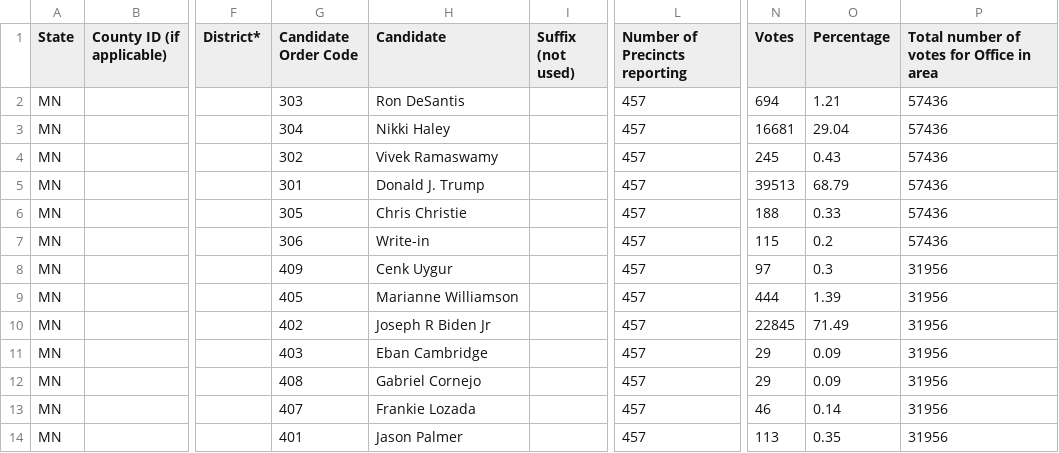
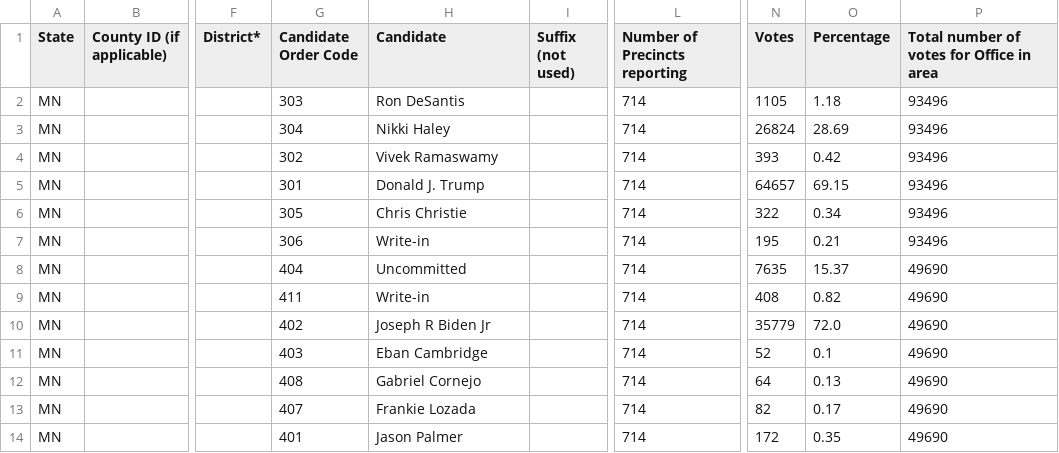
Before and after one commit to sahanjournal/primary-results-2025, a CSV file: data/results.csv, drawn as a sheet; only a part is shown, gaps mark what is left out; the diff covers the shown part only; the diff names each change by its address in the sheet, - before the commit and + after, or states it on an @@ line.

```diff
--- a/data/results.csv
+++ b/data/results.csv
-L2:L14 (Number of Precincts reporting): 457
+L2:L14 (Number of Precincts reporting): 714
-N2 (Votes): 694
+N2 (Votes): 1105
-O2 (Percentage): 1.21
+O2 (Percentage): 1.18
-P2:P7: 57436
+P2:P7: 93496
-N3 (Votes): 16681
+N3 (Votes): 26824
-O3 (Percentage): 29.04
+O3 (Percentage): 28.69
-N4 (Votes): 245
+N4 (Votes): 393
-O4 (Percentage): 0.43
+O4 (Percentage): 0.42
-N5 (Votes): 39513
+N5 (Votes): 64657
-O5 (Percentage): 68.79
+O5 (Percentage): 69.15
-N6 (Votes): 188
+N6 (Votes): 322
-O6 (Percentage): 0.33
+O6 (Percentage): 0.34
-N7 (Votes): 115
+N7 (Votes): 195
-O7 (Percentage): 0.2
+O7 (Percentage): 0.21
-G8 (Candidate Order Code): 409
+G8 (Candidate Order Code): 404
-H8 (Candidate): Cenk Uygur
+H8 (Candidate): Uncommitted
-N8 (Votes): 97
+N8 (Votes): 7635
-O8 (Percentage): 0.3
+O8 (Percentage): 15.37
-P8:P14: 31956
+P8:P14: 49690
-G9 (Candidate Order Code): 405
+G9 (Candidate Order Code): 411
-H9 (Candidate): Marianne Williamson
+H9 (Candidate): Write-in
-N9 (Votes): 444
+N9 (Votes): 408
-O9 (Percentage): 1.39
+O9 (Percentage): 0.82
-N10 (Votes): 22845
+N10 (Votes): 35779
-O10 (Percentage): 71.49
+O10 (Percentage): 72.0
-N11 (Votes): 29
+N11 (Votes): 52
-O11 (Percentage): 0.09
+O11 (Percentage): 0.1
-N12 (Votes): 29
+N12 (Votes): 64
-O12 (Percentage): 0.09
+O12 (Percentage): 0.13
-N13 (Votes): 46
+N13 (Votes): 82
-O13 (Percentage): 0.14
+O13 (Percentage): 0.17
-N14 (Votes): 113
+N14 (Votes): 172
```
Also changed, not shown: 44 edited cells elsewhere in this file, data/DFL.csv, 4 other files.
